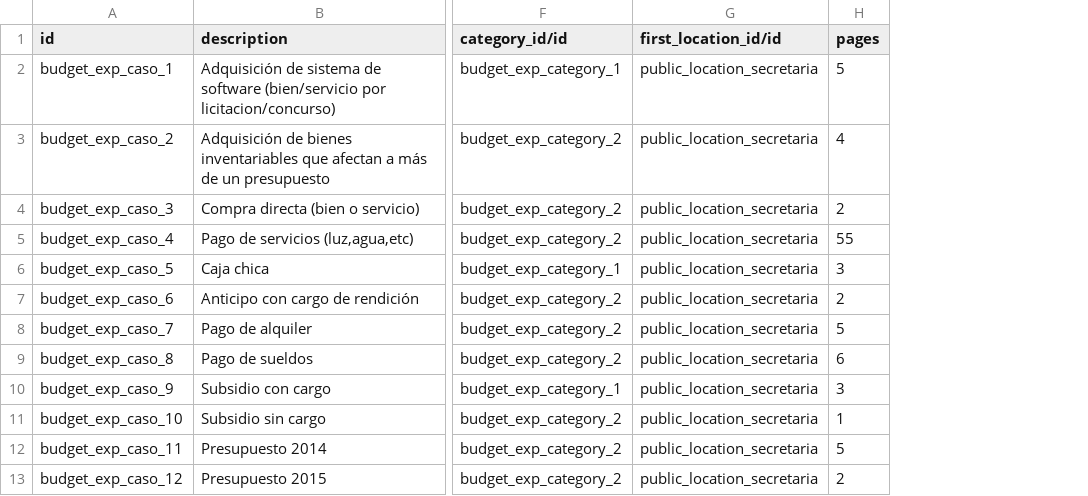
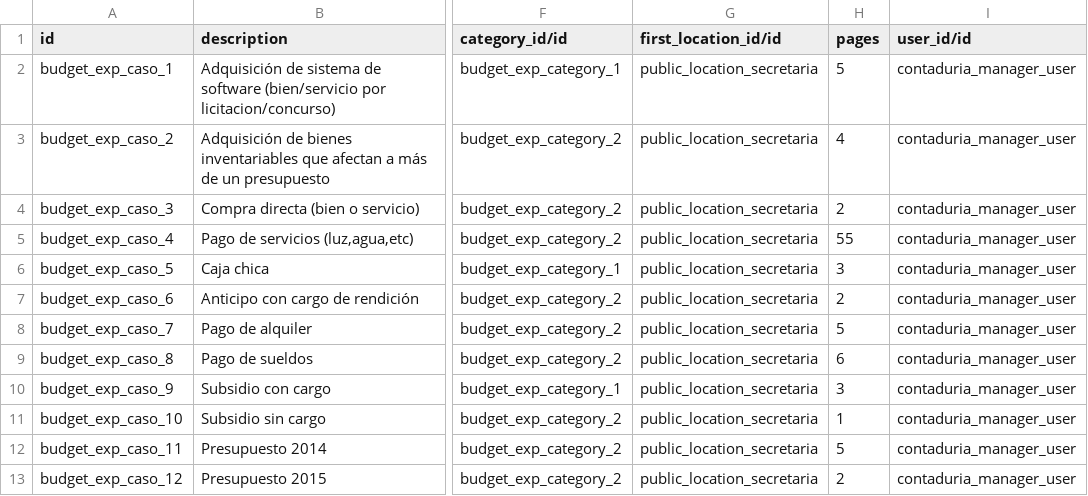
Before and after one commit to ingadhoc/odoo-public-administration, a CSV file: public_budget/demo/public_budget.expedient.csv, drawn as a sheet; only a part is shown, gaps mark what is left out; the diff names each change by its address in the sheet, - before the commit and + after, or states it on an @@ line.

```diff
--- a/public_budget/demo/public_budget.expedient.csv
+++ b/public_budget/demo/public_budget.expedient.csv
+column I (user_id/id), rows 2-13: all contaduria_manager_user
```
Also changed, not shown: public_budget/demo/public_budget.location.csv, public_budget/demo/res.partner.csv, 8 other files.
